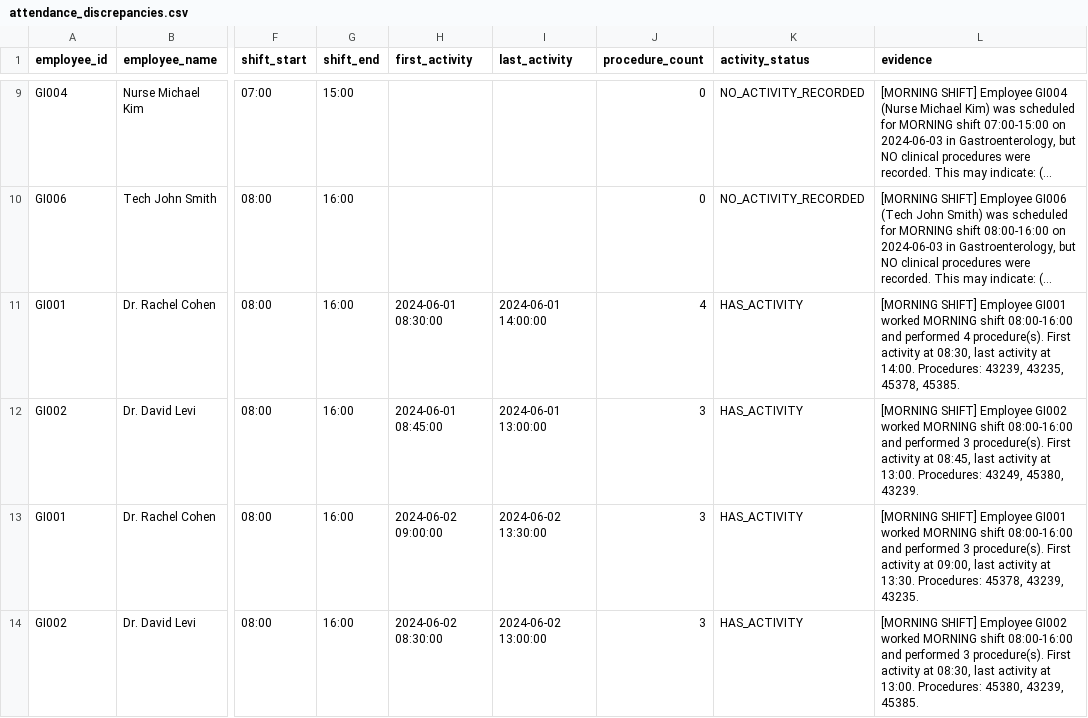
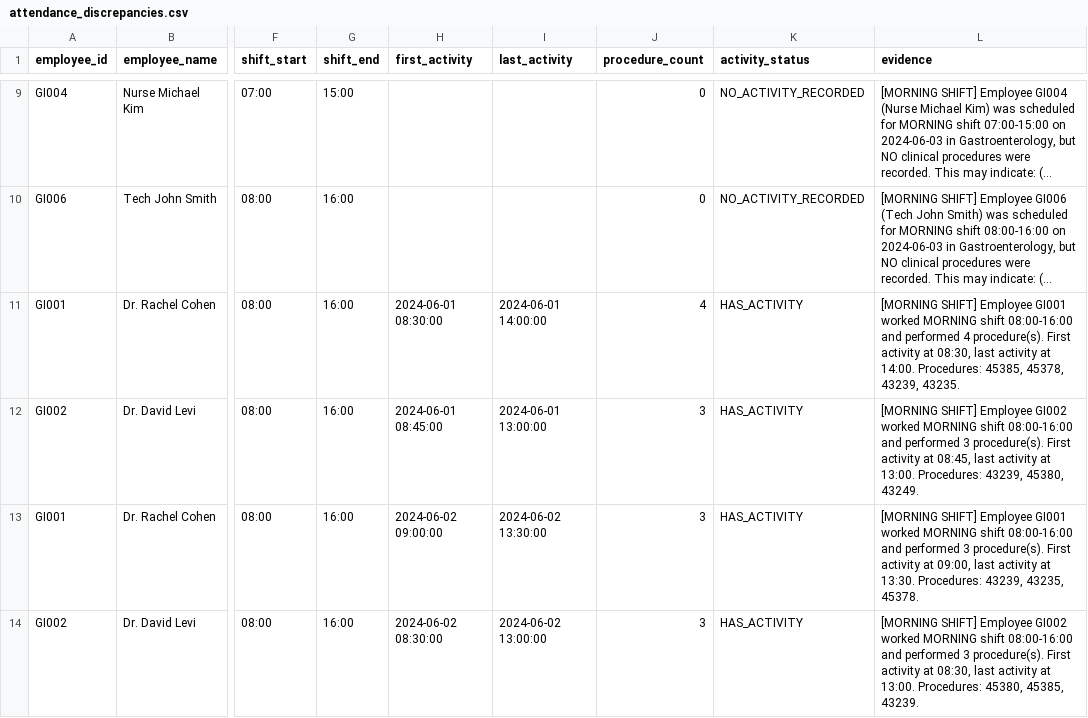
Before and after one commit to NivNavick/testing-chat, a CSV file: csv_analyzer/insights_output/2025-12-31_081146_34d36e24/attendance_discrepancies.csv (was csv_analyzer/insights_output/attendance_discrepancies.csv), drawn as a sheet; only a part is shown, gaps mark what is left out; long unchanged cells end in …; the diff covers the shown part only; the diff names each change by its address in the sheet, - before the commit and + after, or states it on an @@ line.

```diff
--- a/csv_analyzer/insights_output/attendance_discrepancies.csv
+++ b/csv_analyzer/insights_output/2025-12-31_081146_34d36e24/attendance_discrepancies.csv
-L11 (evidence): …14:00. Procedures: 43239, 43235, 45378, 45385.
+L11 (evidence): …14:00. Procedures: 45385, 45378, 43239, 43235.
-L12 (evidence): …13:00. Procedures: 43249, 45380, 43239.
+L12 (evidence): …13:00. Procedures: 43239, 45380, 43249.
-L13 (evidence): …13:30. Procedures: 45378, 43239, 43235.
+L13 (evidence): …13:30. Procedures: 43239, 43235, 45378.
-L14 (evidence): …Procedures: 45380, 43239, 45385.
+L14 (evidence): …Procedures: 45380, 45385, 43239.
```
Also changed, not shown: 6 edited cells elsewhere in this file, csv_analyzer/insights_output/2025-12-31_081146_34d36e24/avg_cost_per_procedure.csv, 21 other files.
